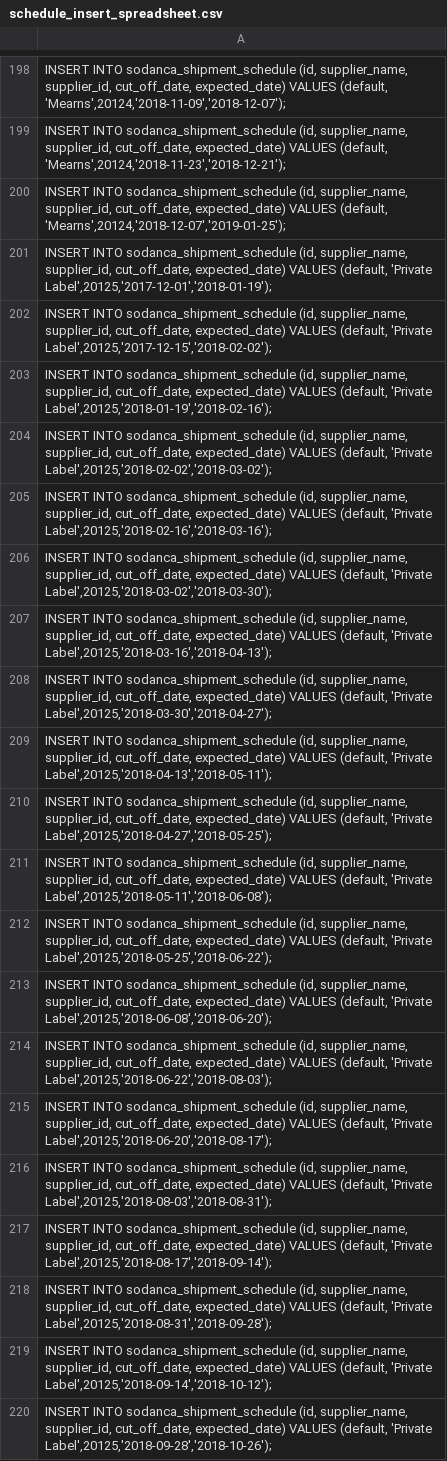
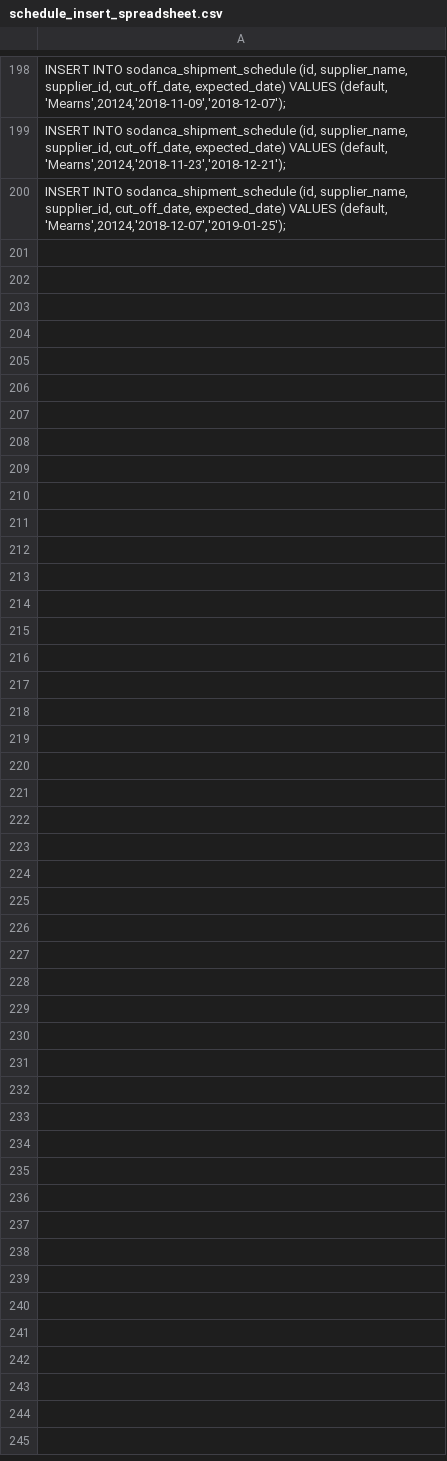
Before and after one commit to Git4SoDanca/purchase_planner, a CSV file: PurchaseOrder_Scheduler/schedule_insert_spreadsheet.csv, drawn as a sheet; only a part is shown, gaps mark what is left out; the diff covers the shown part only; the diff names each change by its address in the sheet, - before the commit and + after, or states it on an @@ line.

Commit message:
Updated shipment schedule sql
Included mearns supplier

```diff
--- a/PurchaseOrder_Scheduler/schedule_insert_spreadsheet.csv
+++ b/PurchaseOrder_Scheduler/schedule_insert_spreadsheet.csv
-row 201: INSERT INTO sodanca_shipment_schedule (id, supplier_name, supplier_id, cut_off_date, expected_date) VALUES (default, 'Private Label',20125,'2017-12-01','2018-01-19');
-row 202: INSERT INTO sodanca_shipment_schedule (id, supplier_name, supplier_id, cut_off_date, expected_date) VALUES (default, 'Private Label',20125,'2017-12-15','2018-02-02');
-row 203: INSERT INTO sodanca_shipment_schedule (id, supplier_name, supplier_id, cut_off_date, expected_date) VALUES (default, 'Private Label',20125,'2018-01-19','2018-02-16');
-row 204: INSERT INTO sodanca_shipment_schedule (id, supplier_name, supplier_id, cut_off_date, expected_date) VALUES (default, 'Private Label',20125,'2018-02-02','2018-03-02');
-row 205: INSERT INTO sodanca_shipment_schedule (id, supplier_name, supplier_id, cut_off_date, expected_date) VALUES (default, 'Private Label',20125,'2018-02-16','2018-03-16');
-row 206: INSERT INTO sodanca_shipment_schedule (id, supplier_name, supplier_id, cut_off_date, expected_date) VALUES (default, 'Private Label',20125,'2018-03-02','2018-03-30');
-row 207: INSERT INTO sodanca_shipment_schedule (id, supplier_name, supplier_id, cut_off_date, expected_date) VALUES (default, 'Private Label',20125,'2018-03-16','2018-04-13');
-row 208: INSERT INTO sodanca_shipment_schedule (id, supplier_name, supplier_id, cut_off_date, expected_date) VALUES (default, 'Private Label',20125,'2018-03-30','2018-04-27');
-row 209: INSERT INTO sodanca_shipment_schedule (id, supplier_name, supplier_id, cut_off_date, expected_date) VALUES (default, 'Private Label',20125,'2018-04-13','2018-05-11');
-row 210: INSERT INTO sodanca_shipment_schedule (id, supplier_name, supplier_id, cut_off_date, expected_date) VALUES (default, 'Private Label',20125,'2018-04-27','2018-05-25');
-row 211: INSERT INTO sodanca_shipment_schedule (id, supplier_name, supplier_id, cut_off_date, expected_date) VALUES (default, 'Private Label',20125,'2018-05-11','2018-06-08');
-row 212: INSERT INTO sodanca_shipment_schedule (id, supplier_name, supplier_id, cut_off_date, expected_date) VALUES (default, 'Private Label',20125,'2018-05-25','2018-06-22');
-row 213: INSERT INTO sodanca_shipment_schedule (id, supplier_name, supplier_id, cut_off_date, expected_date) VALUES (default, 'Private Label',20125,'2018-06-08','2018-06-20');
-row 214: INSERT INTO sodanca_shipment_schedule (id, supplier_name, supplier_id, cut_off_date, expected_date) VALUES (default, 'Private Label',20125,'2018-06-22','2018-08-03');
-row 215: INSERT INTO sodanca_shipment_schedule (id, supplier_name, supplier_id, cut_off_date, expected_date) VALUES (default, 'Private Label',20125,'2018-06-20','2018-08-17');
-row 216: INSERT INTO sodanca_shipment_schedule (id, supplier_name, supplier_id, cut_off_date, expected_date) VALUES (default, 'Private Label',20125,'2018-08-03','2018-08-31');
-row 217: INSERT INTO sodanca_shipment_schedule (id, supplier_name, supplier_id, cut_off_date, expected_date) VALUES (default, 'Private Label',20125,'2018-08-17','2018-09-14');
-row 218: INSERT INTO sodanca_shipment_schedule (id, supplier_name, supplier_id, cut_off_date, expected_date) VALUES (default, 'Private Label',20125,'2018-08-31','2018-09-28');
-row 219: INSERT INTO sodanca_shipment_schedule (id, supplier_name, supplier_id, cut_off_date, expected_date) VALUES (default, 'Private Label',20125,'2018-09-14','2018-10-12');
-row 220: INSERT INTO sodanca_shipment_schedule (id, supplier_name, supplier_id, cut_off_date, expected_date) VALUES (default, 'Private Label',20125,'2018-09-28','2018-10-26');
```
Also changed, not shown: 16 removed rows elsewhere in this file, 1 other file.
